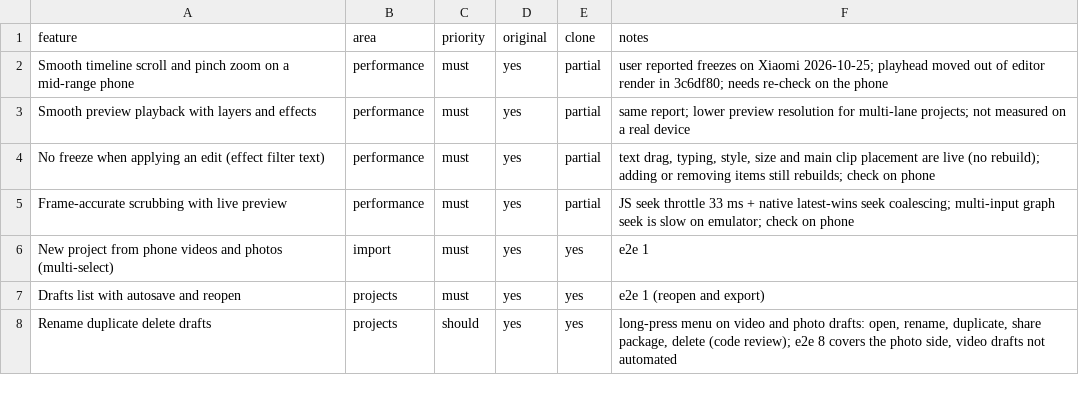
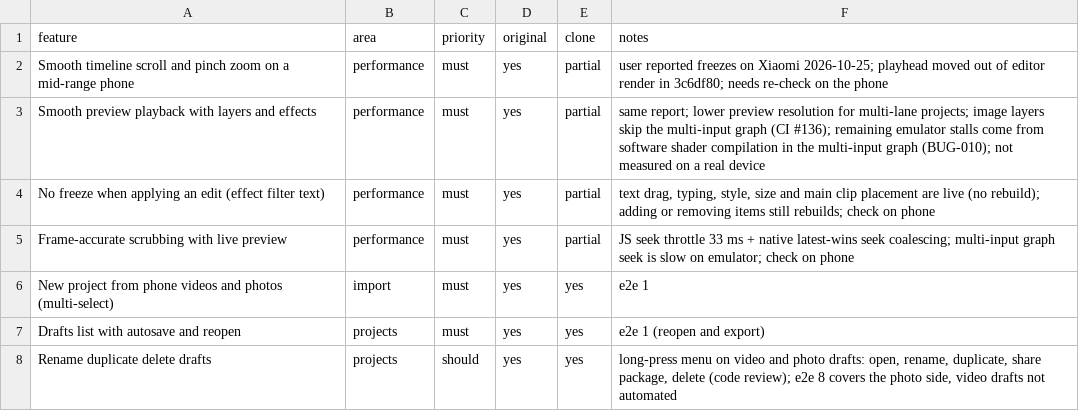
Before and after one commit to malatyabayhan5-jpg/ritim, a CSV file: replica/features.csv, drawn as a sheet; only a part is shown.

```diff
--- a/replica/features.csv
+++ b/replica/features.csv
@@ -2,3 +2,3 @@ feature,area,priority,original,clone,notes
 Smooth timeline scroll and pinch zoom on a mid-range phone,performance,must,yes,partial,user reported freezes on Xiaomi 2026-10-25; playhead moved out of editor render in 3c6df80; needs re-check on the phone
-Smooth preview playback with layers and effects,performance,must,yes,partial,same report; lower preview resolution for multi-lane projects; not measured on a real device
+Smooth preview playback with layers and effects,performance,must,yes,partial,same report; lower preview resolution for multi-lane projects; image layers skip the multi-input graph (CI #136); remaining emulator stalls come from software shader compilation in the multi-input graph (BUG-010); not measured on a real device
 No freeze when applying an edit (effect filter text),performance,must,yes,partial,"text drag, typing, style, size and main clip placement are live (no rebuild); adding or removing items still rebuilds; check on phone"
```
Also changed, not shown: 4 other files.
